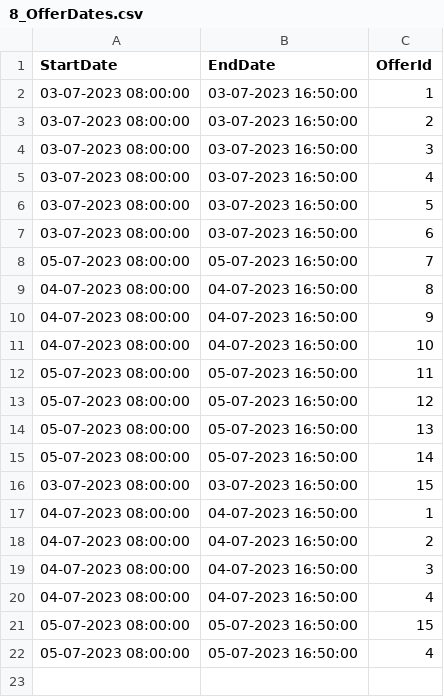
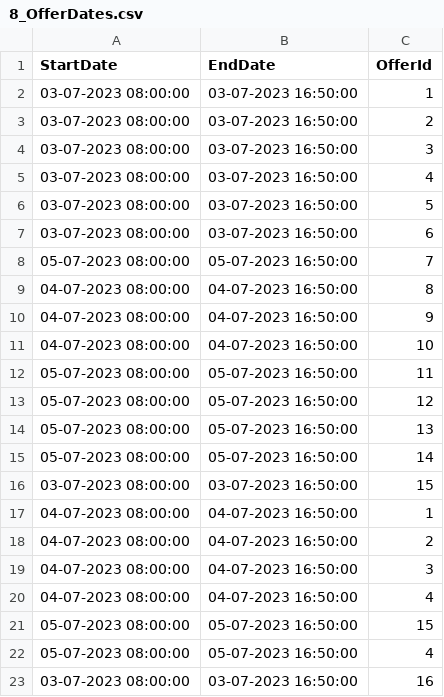
Before and after one commit to HTLGKRLSW22/SYP22LSW, a CSV file: db/InitData/8_OfferDates.csv, drawn as a sheet.

```diff
--- a/db/InitData/8_OfferDates.csv
+++ b/db/InitData/8_OfferDates.csv
@@ -22 +22,2 @@ StartDate,EndDate,OfferId
 05-07-2023 08:00:00,05-07-2023 16:50:00,4
+03-07-2023 08:00:00,03-07-2023 16:50:00,16
```
Also changed, not shown: src/Backend/LSWBackend/LSWBackend/InitData/8_OfferDates.csv, 4 other files.
